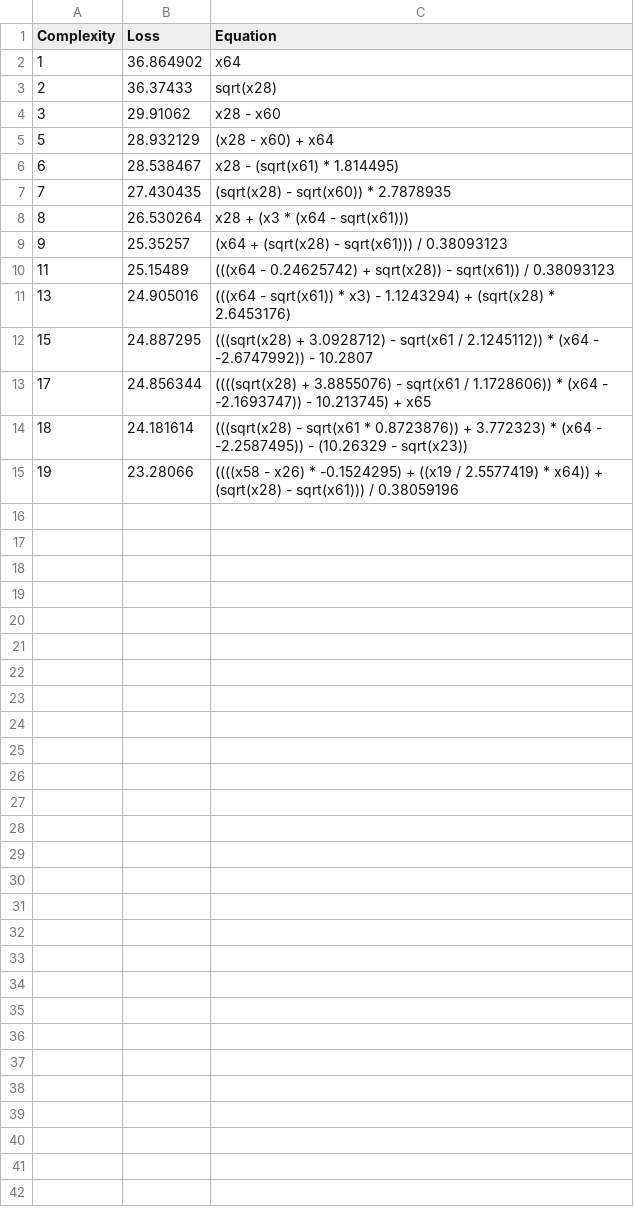
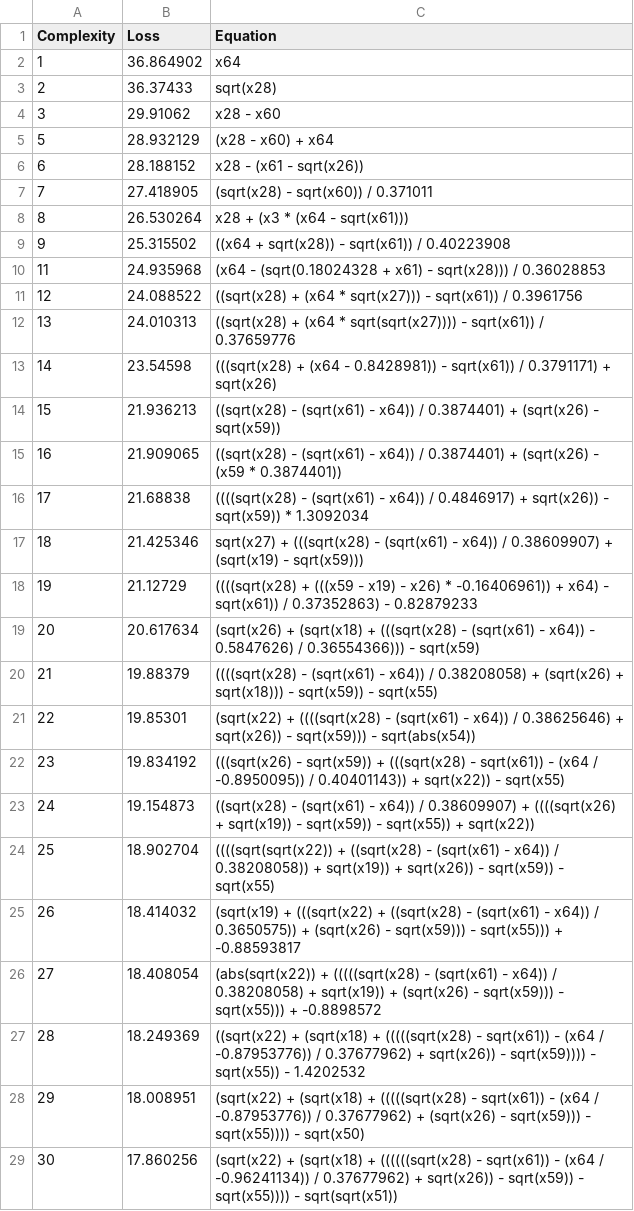
Before and after one commit to EduTobia24/Stockfish, a CSV file: outputs/20251007_235154_P8F5CL/hall_of_fame.csv, drawn as a sheet; only a part is shown; the diff covers the shown part only.

```diff
--- a/outputs/20251007_235154_P8F5CL/hall_of_fame.csv
+++ b/outputs/20251007_235154_P8F5CL/hall_of_fame.csv
@@ -5,11 +5,25 @@ Complexity,Loss,Equation
 5,28.932129,"(x28 - x60) + x64"
-6,28.538467,"x28 - (sqrt(x61) * 1.814495)"
-7,27.430435,"(sqrt(x28) - sqrt(x60)) * 2.7878935"
+6,28.188152,"x28 - (x61 - sqrt(x26))"
+7,27.418905,"(sqrt(x28) - sqrt(x60)) / 0.371011"
 8,26.530264,"x28 + (x3 * (x64 - sqrt(x61)))"
-9,25.35257,"(x64 + (sqrt(x28) - sqrt(x61))) / 0.38093123"
-11,25.15489,"(((x64 - 0.24625742) + sqrt(x28)) - sqrt(x61)) / 0.38093123"
-13,24.905016,"(((x64 - sqrt(x61)) * x3) - 1.1243294) + (sqrt(x28) * 2.6453176)"
-15,24.887295,"(((sqrt(x28) + 3.0928712) - sqrt(x61 / 2.1245112)) * (x64 - -2.6747992)) - 10.2807"
-17,24.856344,"((((sqrt(x28) + 3.8855076) - sqrt(x61 / 1.1728606)) * (x64 - -2.1693747)) - 10.213745) + x65"
-18,24.181614,"(((sqrt(x28) - sqrt(x61 * 0.8723876)) + 3.772323) * (x64 - -2.2587495)) - (10.26329 - sqrt(x23))"
-19,23.28066,"((((x58 - x26) * -0.1524295) + ((x19 / 2.5577419) * x64)) + (sqrt(x28) - sqrt(x61))) / 0.38059196"
+9,25.315502,"((x64 + sqrt(x28)) - sqrt(x61)) / 0.40223908"
+11,24.935968,"(x64 - (sqrt(0.18024328 + x61) - sqrt(x28))) / 0.36028853"
+12,24.088522,"((sqrt(x28) + (x64 * sqrt(x27))) - sqrt(x61)) / 0.3961756"
+13,24.010313,"((sqrt(x28) + (x64 * sqrt(sqrt(x27)))) - sqrt(x61)) / 0.37659776"
+14,23.54598,"(((sqrt(x28) + (x64 - 0.8428981)) - sqrt(x61)) / 0.3791171) + sqrt(x26)"
+15,21.936213,"((sqrt(x28) - (sqrt(x61) - x64)) / 0.3874401) + (sqrt(x26) - sqrt(x59))"
+16,21.909065,"((sqrt(x28) - (sqrt(x61) - x64)) / 0.3874401) + (sqrt(x26) - (x59 * 0.3874401))"
+17,21.68838,"((((sqrt(x28) - (sqrt(x61) - x64)) / 0.4846917) + sqrt(x26)) - sqrt(x59)) * 1.3092034"
+18,21.425346,"sqrt(x27) + (((sqrt(x28) - (sqrt(x61) - x64)) / 0.38609907) + (sqrt(x19) - sqrt(x59)))"
+19,21.12729,"((((sqrt(x28) + (((x59 - x19) - x26) * -0.16406961)) + x64) - sqrt(x61)) / 0.37352863) - 0.82879233"
+20,20.617634,"(sqrt(x26) + (sqrt(x18) + (((sqrt(x28) - (sqrt(x61) - x64)) - 0.5847626) / 0.36554366))) - sqrt(x59)"
+21,19.88379,"((((sqrt(x28) - (sqrt(x61) - x64)) / 0.38208058) + (sqrt(x26) + sqrt(x18))) - sqrt(x59)) - sqrt(x55)"
+22,19.85301,"(sqrt(x22) + ((((sqrt(x28) - (sqrt(x61) - x64)) / 0.38625646) + sqrt(x26)) - sqrt(x59))) - sqrt(abs(x54))"
+23,19.834192,"(((sqrt(x26) - sqrt(x59)) + (((sqrt(x28) - sqrt(x61)) - (x64 / -0.8950095)) / 0.40401143)) + sqrt(x22)) - sqrt(x55)"
+24,19.154873,"((sqrt(x28) - (sqrt(x61) - x64)) / 0.38609907) + ((((sqrt(x26) + sqrt(x19)) - sqrt(x59)) - sqrt(x55)) + sqrt(x22))"
+25,18.902704,"((((sqrt(sqrt(x22)) + ((sqrt(x28) - (sqrt(x61) - x64)) / 0.38208058)) + sqrt(x19)) + sqrt(x26)) - sqrt(x59)) - sqrt(x55)"
+26,18.414032,"(sqrt(x19) + (((sqrt(x22) + ((sqrt(x28) - (sqrt(x61) - x64)) / 0.3650575)) + (sqrt(x26) - sqrt(x59))) - sqrt(x55))) + -0.88593817"
+27,18.408054,"(abs(sqrt(x22)) + (((((sqrt(x28) - (sqrt(x61) - x64)) / 0.38208058) + sqrt(x19)) + (sqrt(x26) - sqrt(x59))) - sqrt(x55))) + -0.8898572"
+28,18.249369,"((sqrt(x22) + (sqrt(x18) + (((((sqrt(x28) - sqrt(x61)) - (x64 / -0.87953776)) / 0.37677962) + sqrt(x26)) - sqrt(x59)))) - sqrt(x55)) - 1.4202532"
+29,18.008951,"(sqrt(x22) + (sqrt(x18) + (((((sqrt(x28) - sqrt(x61)) - (x64 / -0.87953776)) / 0.37677962) + (sqrt(x26) - sqrt(x59))) - sqrt(x55)))) - sqrt(x50)"
+30,17.860256,"(sqrt(x22) + (sqrt(x18) + ((((((sqrt(x28) - sqrt(x61)) - (x64 / -0.96241134)) / 0.37677962) + sqrt(x26)) - sqrt(x59)) - sqrt(x55)))) - sqrt(sqrt(x51))"
```
Also changed, not shown: 13 added rows elsewhere in this file, 1 other file.
